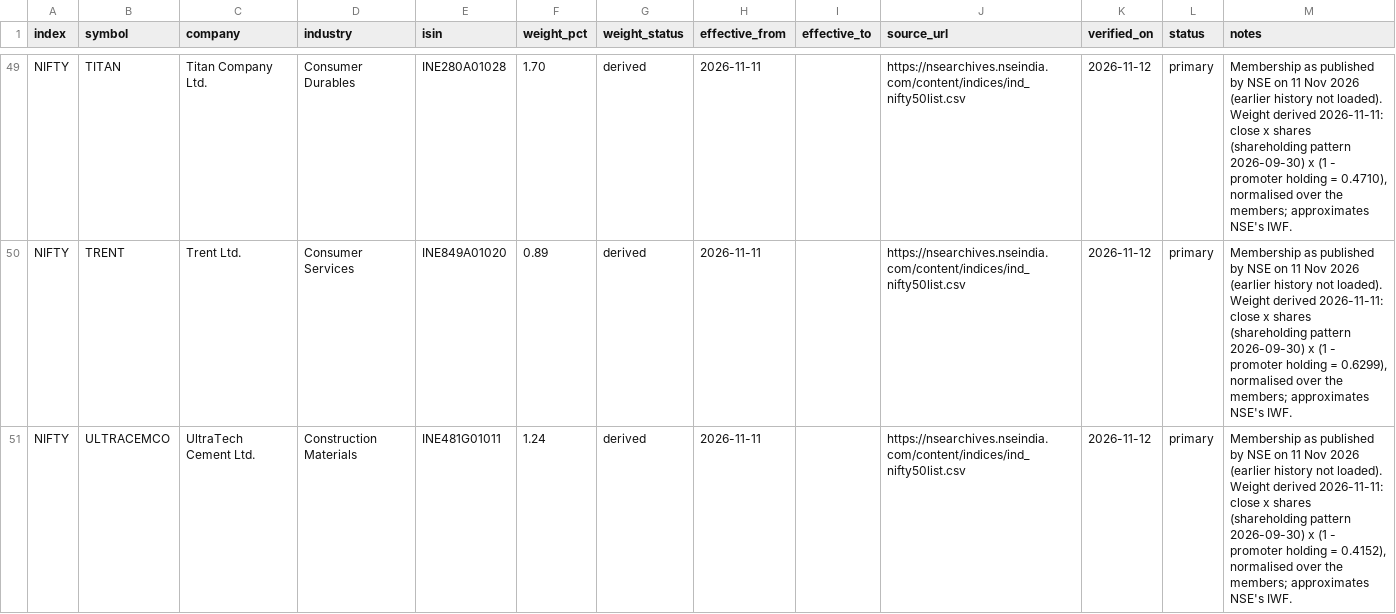
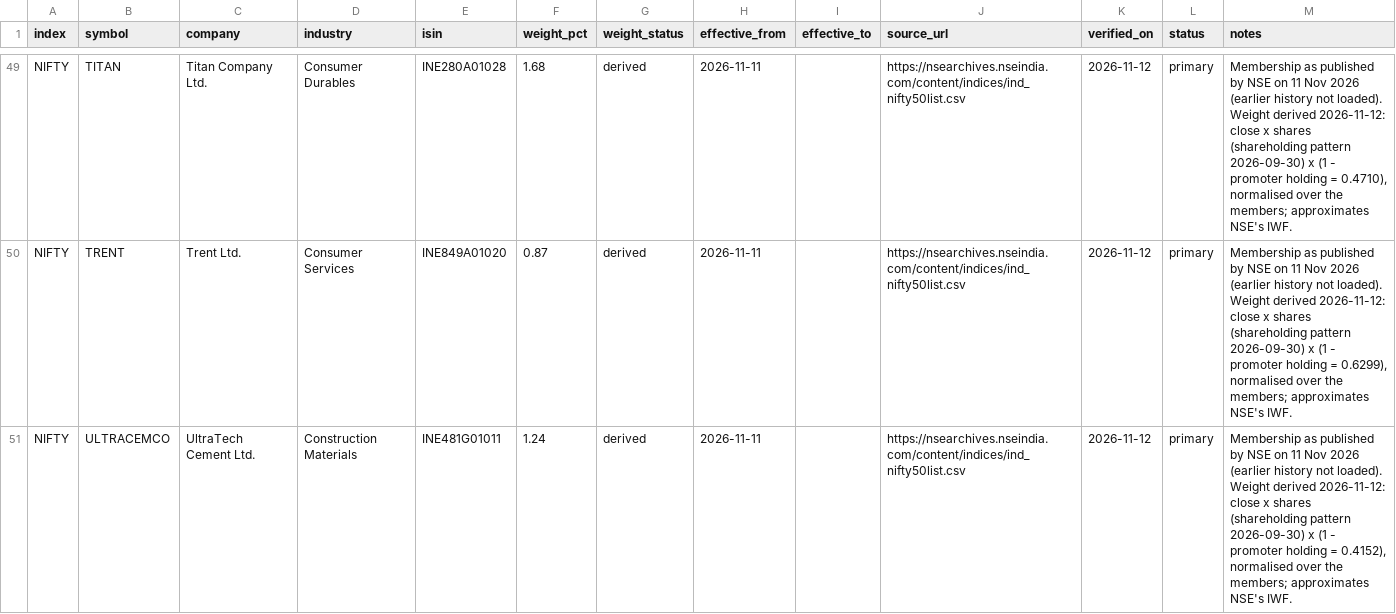
Before and after one commit to Arnav8452/Shadow_Scanner, a CSV file: config/reference/nifty50_constituents.csv, drawn as a sheet; only a part is shown, gaps mark what is left out; the diff covers the shown part only; the diff names each change by its address in the sheet, - before the commit and + after, or states it on an @@ line.

```diff
--- a/config/reference/nifty50_constituents.csv
+++ b/config/reference/nifty50_constituents.csv
-F49 (weight_pct): 1.70
+F49 (weight_pct): 1.68
-M49 (notes): …Weight derived 2026-11-11: close x…
+M49 (notes): …Weight derived 2026-11-12: close x…
-F50 (weight_pct): 0.89
+F50 (weight_pct): 0.87
-M50 (notes): …Weight derived 2026-11-11: close x…
+M50 (notes): …Weight derived 2026-11-12: close x…
-M51 (notes): …Weight derived 2026-11-11: close x…
+M51 (notes): …Weight derived 2026-11-12: close x…
```
Also changed, not shown: 96 edited cells elsewhere in this file, config/events/macro_calendar.csv, 16 other files.
